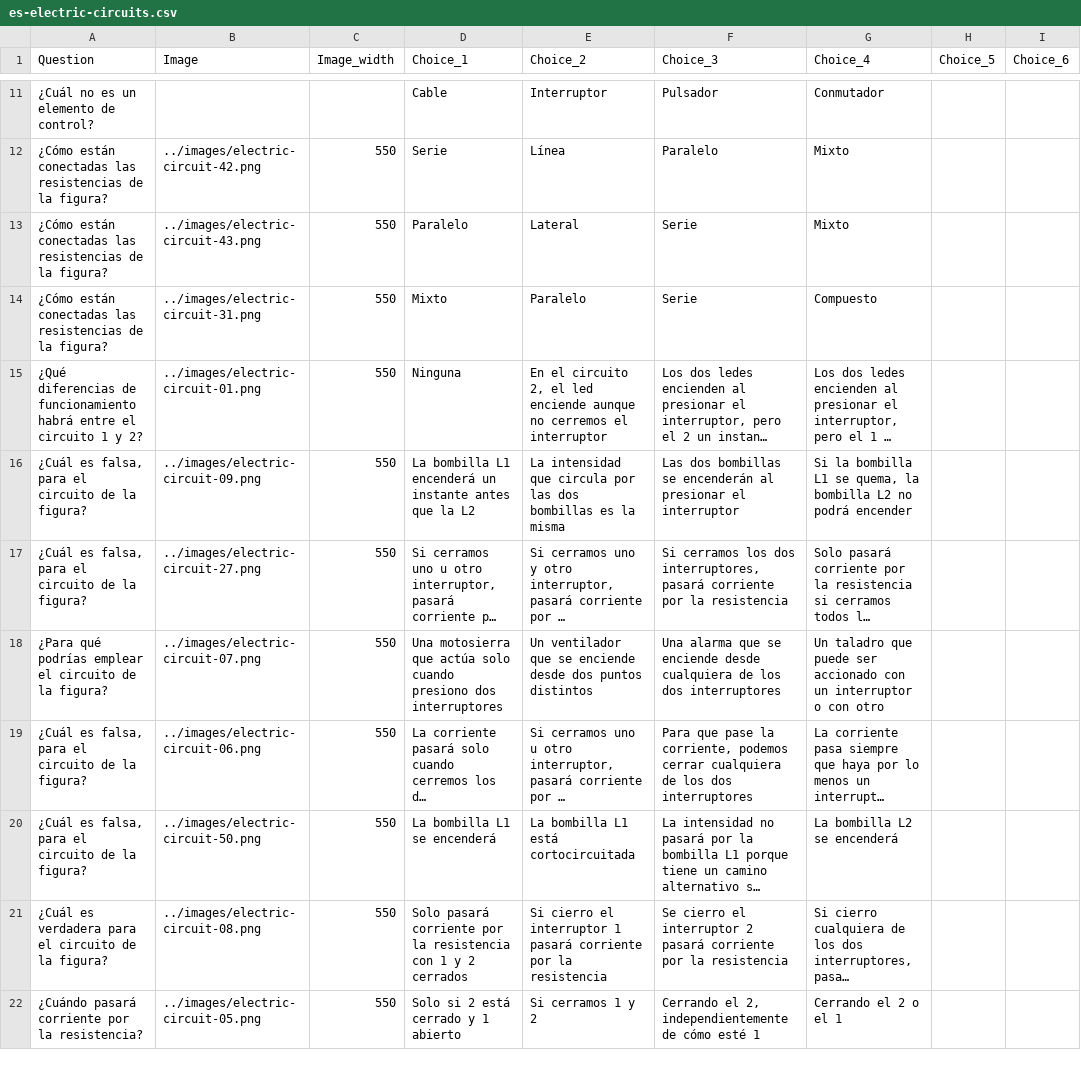
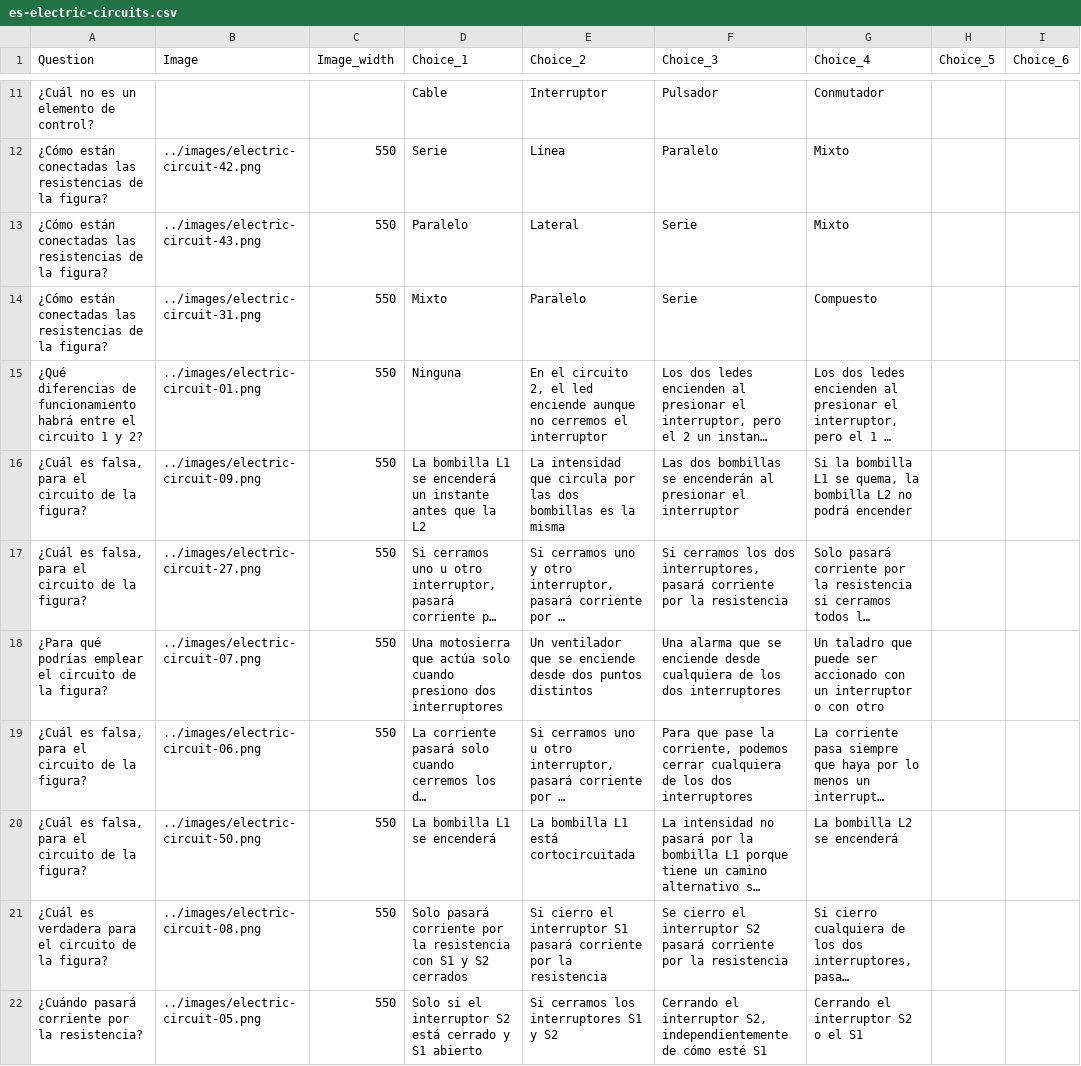
Before and after one commit to picuino/questionary, a CSV file: multichoice/build/es-electric-circuits.csv, drawn as a sheet; only a part is shown, gaps mark what is left out; long unchanged cells end in …; the diff covers the shown part only; the diff names each change by its address in the sheet, - before the commit and + after, or states it on an @@ line.

```diff
--- a/multichoice/build/es-electric-circuits.csv
+++ b/multichoice/build/es-electric-circuits.csv
-D16 (Choice_1): …bombilla L1 encenderá un…
+D16 (Choice_1): …bombilla L1 se encenderá un…
-D21 (Choice_1): …resistencia con 1 y 2 cerrados
+D21 (Choice_1): …resistencia con S1 y S2 cerrados
-E21 (Choice_2): …el interruptor 1 pasará corriente…
+E21 (Choice_2): …el interruptor S1 pasará corriente…
-F21 (Choice_3): …el interruptor 2 pasará corriente…
+F21 (Choice_3): …el interruptor S2 pasará corriente…
-D22 (Choice_1): Solo si 2 está cerrado y 1 abierto
+D22 (Choice_1): Solo si el interruptor S2 está cerrado y S1 abierto
-E22 (Choice_2): Si cerramos 1 y 2
+E22 (Choice_2): Si cerramos los interruptores S1 y S2
-F22 (Choice_3): Cerrando el 2, independientemente de cómo esté 1
+F22 (Choice_3): Cerrando el interruptor S2, independientemente de cómo esté S1
-G22 (Choice_4): Cerrando el 2 o el 1
+G22 (Choice_4): Cerrando el interruptor S2 o el S1
```
Also changed, not shown: 9 edited cells elsewhere in this file, 5 other files.
